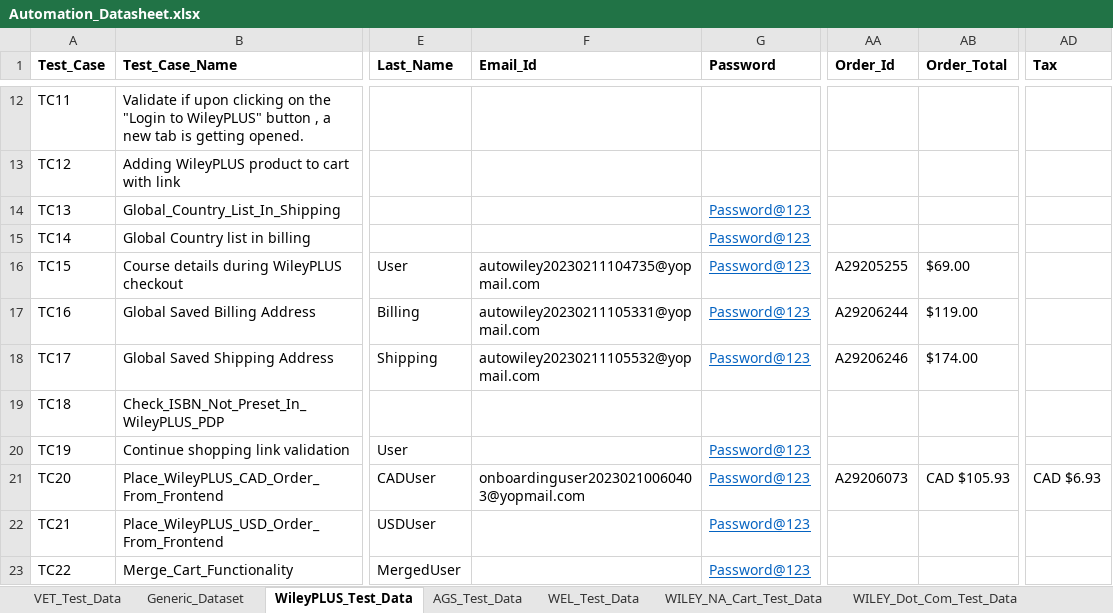
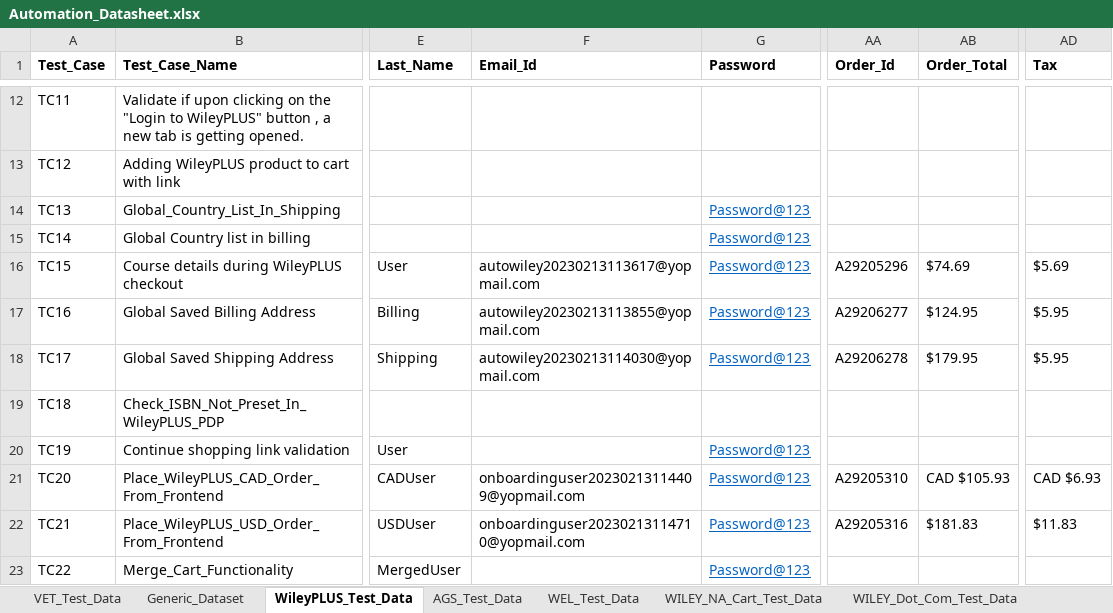
Before and after one commit to gsaha99/Ecommerce_QA, an Excel workbook: Test Data/Automation_Datasheet.xlsx, sheet WileyPLUS_Test_Data, drawn as a sheet; only a part is shown, gaps mark what is left out; values as stored, in another font and other column widths than the file's, no borders; the diff names each change by its address in the sheet, - before the commit and + after, or states it on an @@ line.

```diff
--- a/Test Data/Automation_Datasheet.xlsx (sheet WileyPLUS_Test_Data)
+++ b/Test Data/Automation_Datasheet.xlsx (sheet WileyPLUS_Test_Data)
-F16 (Email_Id): autowiley20230211104735@yopmail.com
+F16 (Email_Id): autowiley20230213113617@yopmail.com
-AA16 (Order_Id): A29205255
+AA16 (Order_Id): A29205296
-AB16 (Order_Total): $69.00
+AB16 (Order_Total): $74.69
-AD16 (Tax): (empty)
+AD16 (Tax): $5.69
-F17 (Email_Id): autowiley20230211105331@yopmail.com
+F17 (Email_Id): autowiley20230213113855@yopmail.com
-AA17 (Order_Id): A29206244
+AA17 (Order_Id): A29206277
-AB17 (Order_Total): $119.00
+AB17 (Order_Total): $124.95
-AD17:AD18 (Tax): (empty)
+AD17:AD18 (Tax): $5.95
-F18 (Email_Id): autowiley20230211105532@yopmail.com
+F18 (Email_Id): autowiley20230213114030@yopmail.com
-AA18 (Order_Id): A29206246
+AA18 (Order_Id): A29206278
-AB18 (Order_Total): $174.00
+AB18 (Order_Total): $179.95
-F21 (Email_Id): onboardinguser20230210060403@yopmail.com
+F21 (Email_Id): onboardinguser20230213114409@yopmail.com
-AA21 (Order_Id): A29206073
+AA21 (Order_Id): A29205310
-F22 (Email_Id): (empty)
+F22 (Email_Id): onboardinguser20230213114710@yopmail.com
-AA22 (Order_Id): (empty)
+AA22 (Order_Id): A29205316
-AB22 (Order_Total): (empty)
+AB22 (Order_Total): $181.83
-AD22 (Tax): (empty)
+AD22 (Tax): $11.83
```
Also changed, not shown: sheet AGS_Test_Data, 32 other files.
